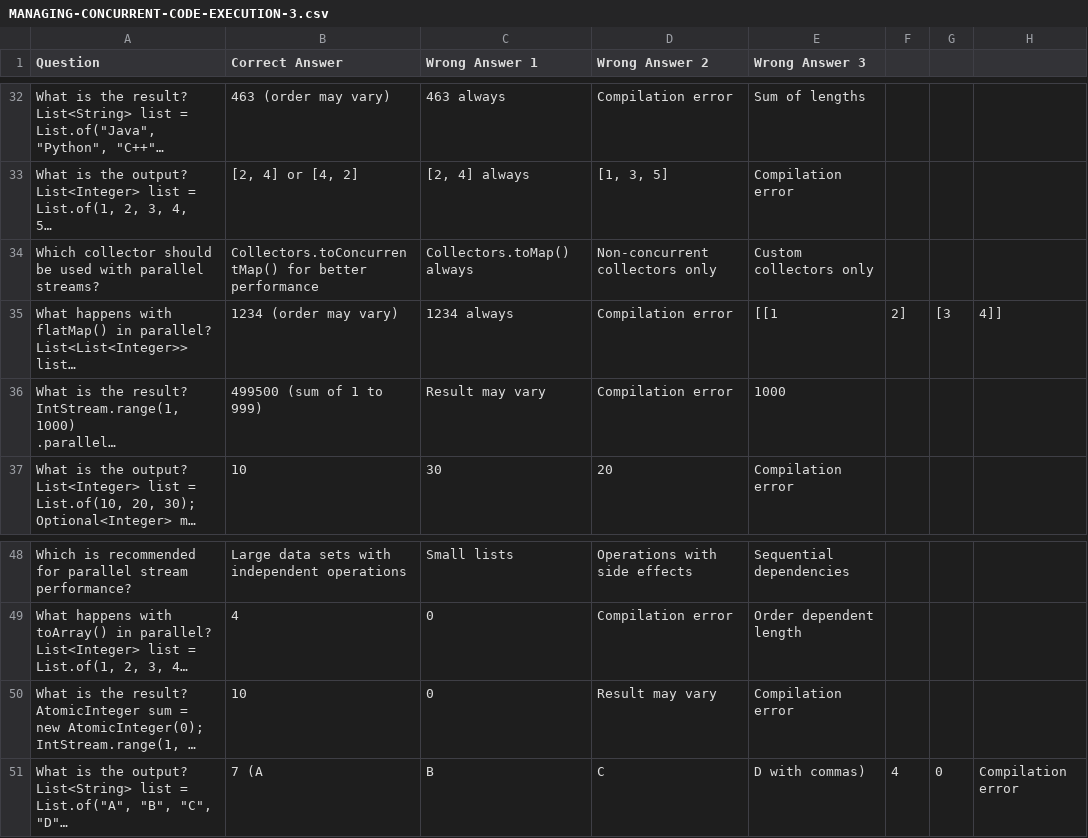
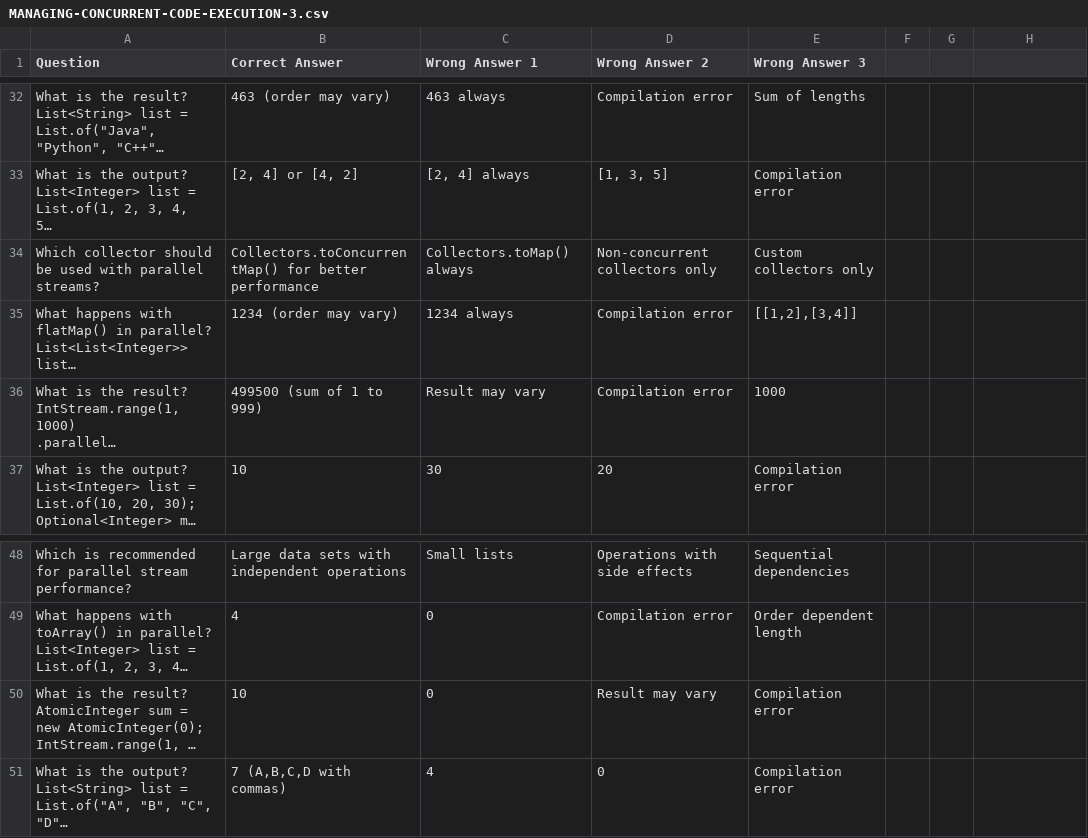
Before and after one commit to danielgrummon/applecore, a CSV file: docs/assets/MANAGING-CONCURRENT-CODE-EXECUTION-3.csv (was test-questions-archive/MANAGING-CONCURRENT-CODE-EXECUTION-3.csv), drawn as a sheet; only a part is shown, gaps mark what is left out; long unchanged cells end in …; the diff names each change by its address in the sheet, - before the commit and + after, or states it on an @@ line.

```diff
--- a/test-questions-archive/MANAGING-CONCURRENT-CODE-EXECUTION-3.csv
+++ b/docs/assets/MANAGING-CONCURRENT-CODE-EXECUTION-3.csv
-E35 (Wrong Answer 3): [[1
+E35 (Wrong Answer 3): [[1,2],[3,4]]
-F35: 2]
+F35: (empty)
-G35: [3
+G35: (empty)
-H35: 4]]
+H35: (empty)
-B51 (Correct Answer): 7 (A
+B51 (Correct Answer): 7 (A,B,C,D with commas)
-C51 (Wrong Answer 1): B
+C51 (Wrong Answer 1): 4
-D51 (Wrong Answer 2): C
+D51 (Wrong Answer 2): 0
-E51 (Wrong Answer 3): D with commas)
+E51 (Wrong Answer 3): Compilation error
-F51: 4
+F51: (empty)
-G51: 0
+G51: (empty)
-H51: Compilation error
+H51: (empty)
```
Also changed, not shown: docs/assets/ACCESSING-DATABASES-USING-JDBC-2.csv, docs/assets/ARRAYS-AND-COLLECTIONS.csv, 61 other files.
